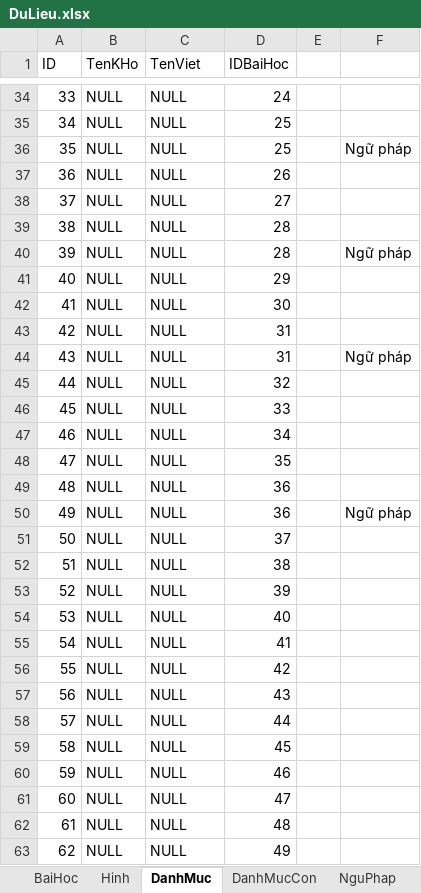
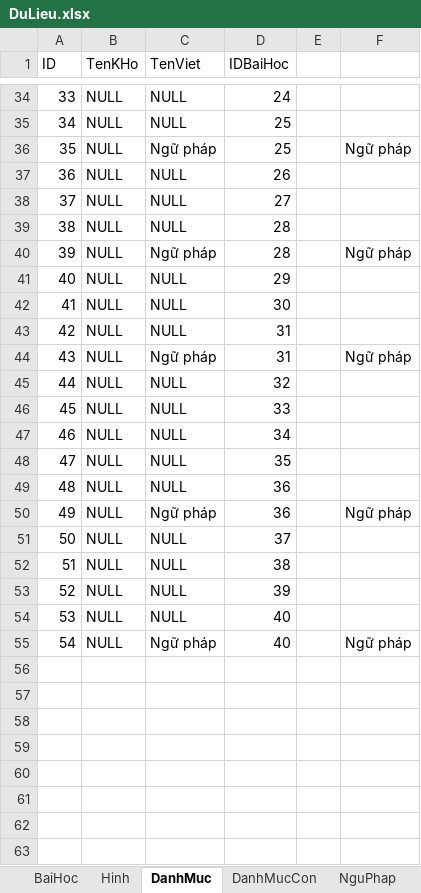
Before and after one commit to khanhvinhit/Do-An, an Excel workbook: THESIS/DuLieu.xlsx, sheet DanhMuc, drawn as a sheet; only a part is shown, gaps mark what is left out; values as stored, in another font and other column widths than the file's, no borders; removed rows and columns are numbered as before the commit, all else as after; the diff covers the shown part only; the diff names each change by its address in the sheet, - before the commit and + after, or states it on an @@ line.

```diff
--- a/THESIS/DuLieu.xlsx (sheet DanhMuc)
+++ b/THESIS/DuLieu.xlsx (sheet DanhMuc)
-C36 (TenViet): NULL
+C36 (TenViet): Ngữ pháp
-C40 (TenViet): NULL
+C40 (TenViet): Ngữ pháp
-C44 (TenViet): NULL
+C44 (TenViet): Ngữ pháp
-C50 (TenViet): NULL
+C50 (TenViet): Ngữ pháp
-row 55: 54 | NULL | NULL | 41
-row 56: 55 | NULL | NULL | 42
-row 57: 56 | NULL | NULL | 43
-row 58: 57 | NULL | NULL | 44
-row 59: 58 | NULL | NULL | 45
-row 60: 59 | NULL | NULL | 46
-row 61: 60 | NULL | NULL | 47
-row 62: 61 | NULL | NULL | 48
-row 63: 62 | NULL | NULL | 49
+row 55: 54 | NULL | Ngữ pháp | 40 |  | Ngữ pháp
```
Also changed, not shown: 5 edited cells elsewhere in this sheet, sheet DanhMucCon, sheet BaiHoc, sheet CauHoi, sheet Hinh, 28 other files.
